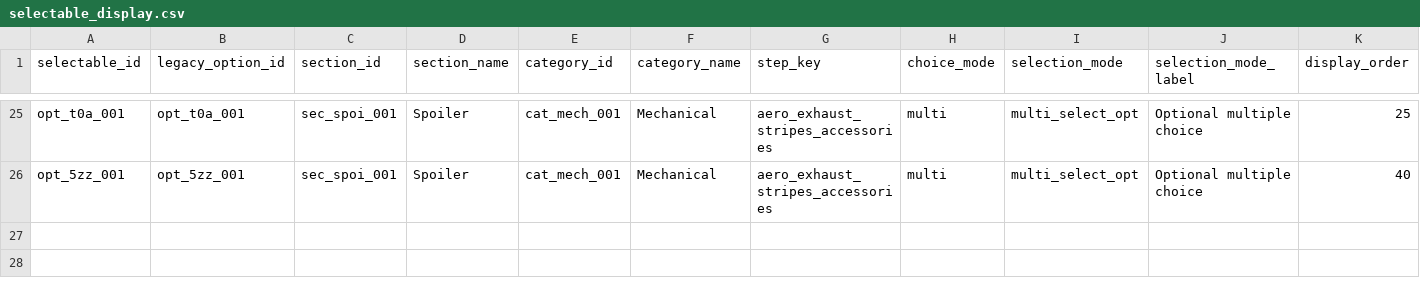
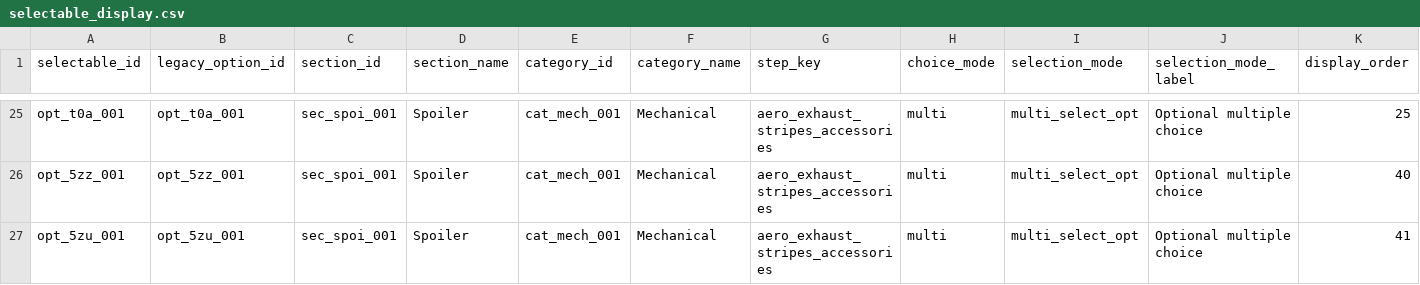
Before and after one commit to seanzmc/27vette, a CSV file: data/stingray/ui/selectable_display.csv, drawn as a sheet; only a part is shown, gaps mark what is left out; rows hold the shown columns only; the diff names each change by its address in the sheet, - before the commit and + after, or states it on an @@ line.

Commit message:
Adds 5ZU body-color spoiler slice
Projects the 5ZU body-color high wing spoiler into the Stingray CSV-owned data with its selectable metadata, display copy, and base price.

Updates ownership expectations so 5ZU is treated as projected-owned while preserving existing production-owned rule, rule group, and exclusive group boundaries around paint, spoiler, and package behavior.

Adds coverage to verify CSV evaluation, shadow overlay parity, preserved cross-boundary relationships, and updated spoiler projection scope.

```diff
--- a/data/stingray/ui/selectable_display.csv
+++ b/data/stingray/ui/selectable_display.csv
+row 27: opt_5zu_001 | opt_5zu_001 | sec_spoi_001 | Spoiler | cat_mech_001 | Mechanical | aero_exhaust_stripes_accessories | multi | multi_select_opt | Optional multiple choice | 41
```
Also changed, not shown: data/stingray/catalog/selectables.csv, data/stingray/pricing/base_prices.csv, 8 other files.
